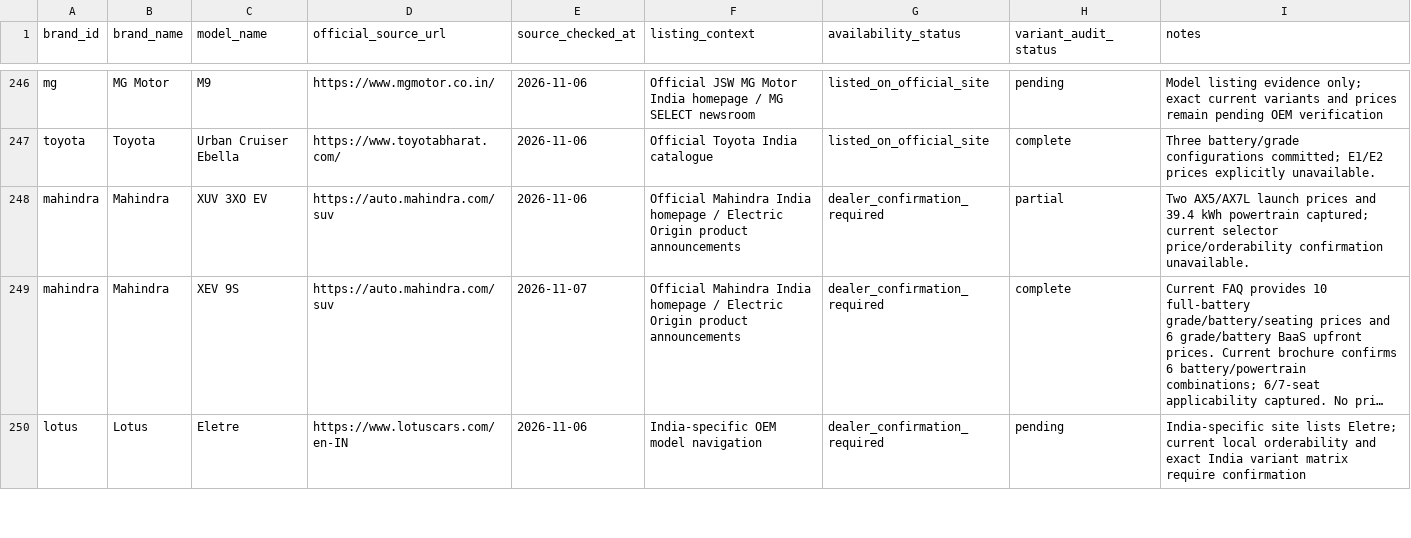
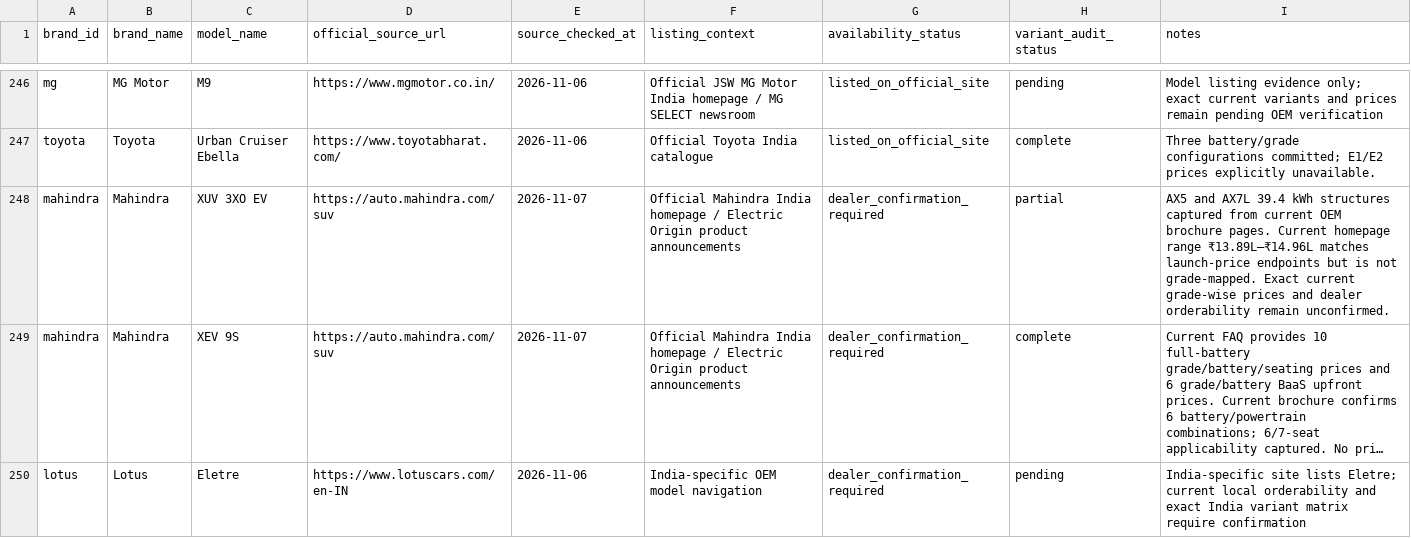
Before and after one commit to itrunks/motivo, a CSV file: data/current-model-audit.csv, drawn as a sheet; only a part is shown, gaps mark what is left out; long unchanged cells end in …; the diff names each change by its address in the sheet, - before the commit and + after, or states it on an @@ line.

Commit message:
audit: refresh XUV 3XO EV model verification date

```diff
--- a/data/current-model-audit.csv
+++ b/data/current-model-audit.csv
-E248 (source_checked_at): 2026-11-06
+E248 (source_checked_at): 2026-11-07
-I248 (notes): Two AX5/AX7L launch prices and 39.4 kWh powertrain captured; current selector price/orderability confirmation unavailable.
+I248 (notes): AX5 and AX7L 39.4 kWh structures captured from current OEM brochure pages. Current homepage range ₹13.89L–₹14.96L matches launch-price endpoints but is not grade-mapped. Exact current grade-wise prices and dealer orderability remain unconfirmed.
```
